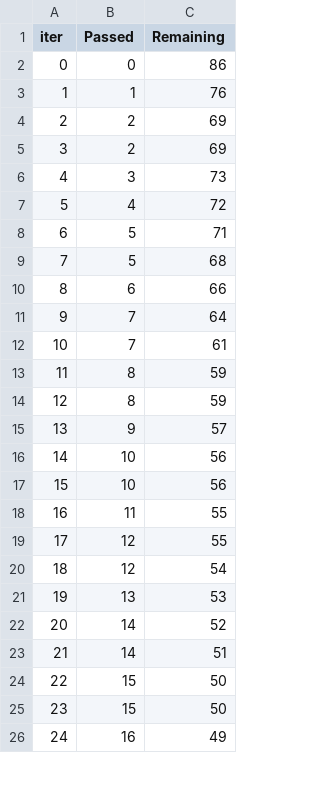
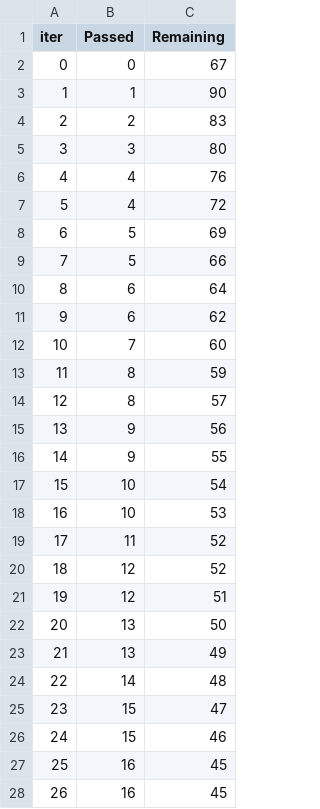
Before and after one commit to madjiguenedotesene/docker, a TSV file: catboost_info/time_left.tsv, drawn as a sheet; only a part is shown; removed rows and columns are numbered as before the commit, all else as after; the diff covers the shown part only; the diff names each change by its address in the sheet, - before the commit and + after, or states it on an @@ line.

```diff
--- a/catboost_info/time_left.tsv
+++ b/catboost_info/time_left.tsv
-C2 (Remaining): 86
+C2 (Remaining): 67
-C3 (Remaining): 76
+C3 (Remaining): 90
-C4 (Remaining): 69
+C4 (Remaining): 83
-row 5: 3 | 2 | 69
@@ column A (iter) renumbered between rows 5 and 84 @@
-C5 (Remaining): 73
+C5 (Remaining): 80
+row 6: 4 | 4 | 76
-C8 (Remaining): 71
+C8 (Remaining): 69
-C9 (Remaining): 68
+C9 (Remaining): 66
-C10 (Remaining): 66
+C10 (Remaining): 64
-row 11: 9 | 7 | 64
+row 11: 9 | 6 | 62
-C12 (Remaining): 61
+C12 (Remaining): 60
-C14 (Remaining): 59
+C14 (Remaining): 57
-C15 (Remaining): 57
+C15 (Remaining): 56
+row 16: 14 | 9 | 55
-C17 (Remaining): 56
+C17 (Remaining): 54
-C18 (Remaining): 56
+C18 (Remaining): 53
-C19:C20 (Remaining): 55
+C19:C20 (Remaining): 52
-C21 (Remaining): 54
+C21 (Remaining): 51
-C22 (Remaining): 53
+C22 (Remaining): 50
-row 22: 20 | 14 | 52
+row 23: 21 | 13 | 49
-C24 (Remaining): 51
+C24 (Remaining): 48
-C25 (Remaining): 50
+C25 (Remaining): 47
-C26 (Remaining): 50
+C26 (Remaining): 46
-C27 (Remaining): 49
+C27 (Remaining): 45
+row 28: 26 | 16 | 45
```
Also changed, not shown: 6 added rows, 8 removed rows and 29 edited cells elsewhere in this file, catboost_info/learn_error.tsv, 16 other files.
